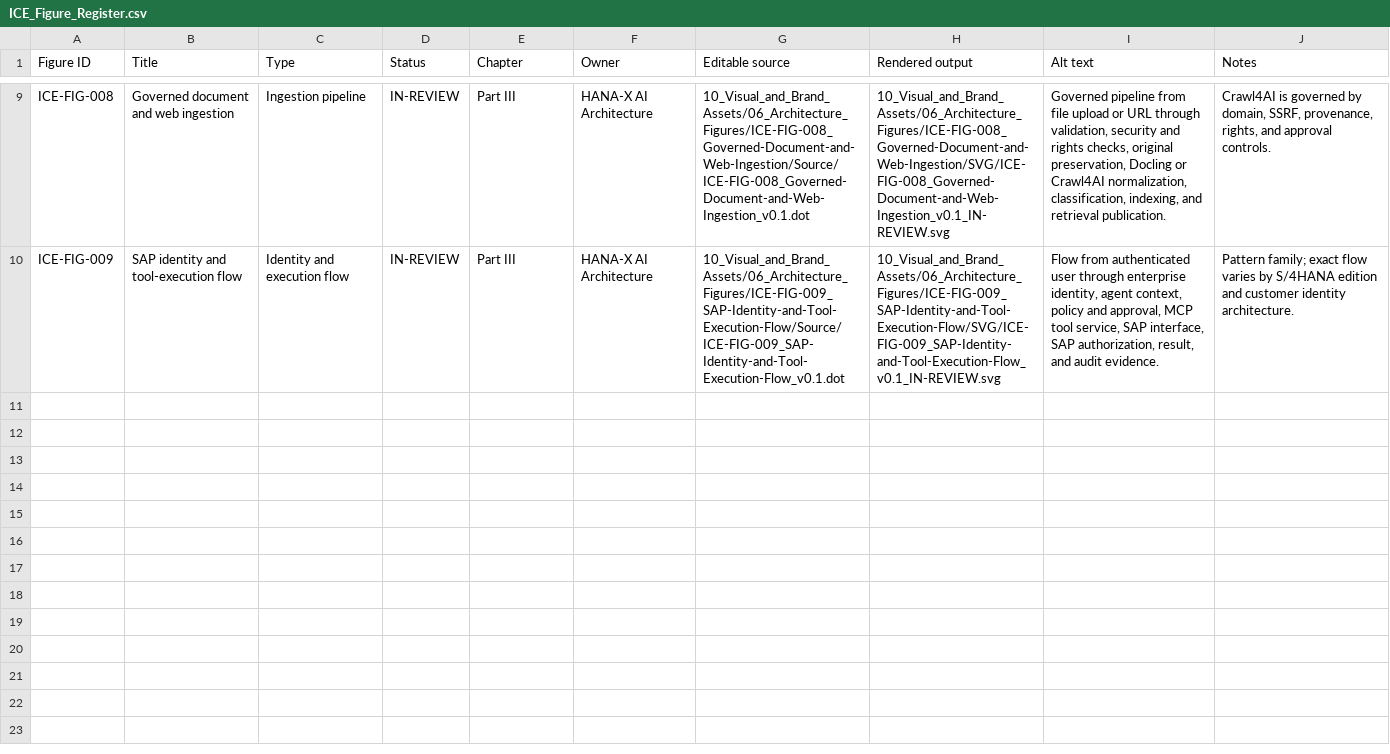
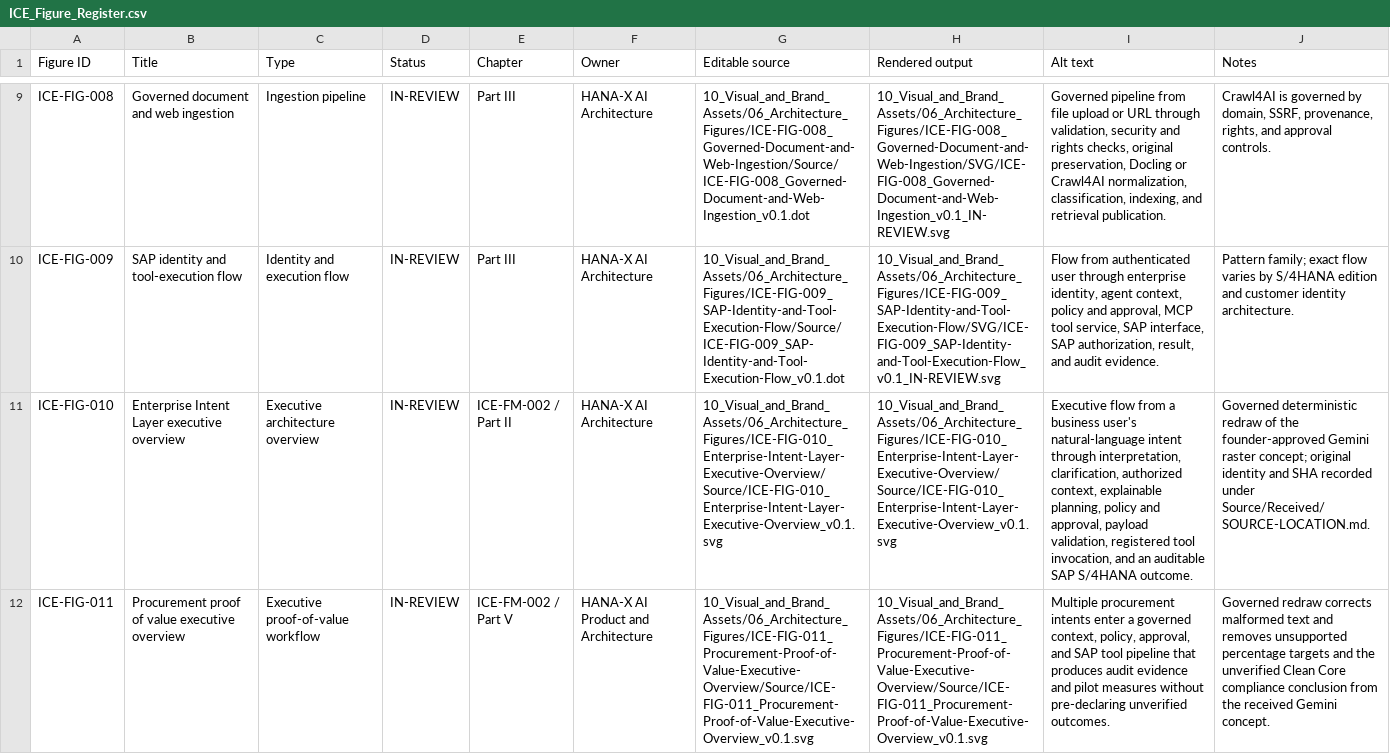
Before and after one commit to hanax-ai/Project-ICE-HANA-X-Copilot, a CSV file: 01_Registers/ICE_Figure_Register.csv, drawn as a sheet; only a part is shown, gaps mark what is left out; the diff names each change by its address in the sheet, - before the commit and + after, or states it on an @@ line.

Commit message:
Add Executive Summary visual figures
Register ICE-FIG-010 and ICE-FIG-011, preserve the submitted concept-source identities and hashes, add deterministic accessible SVG redraws, integrate both figures into ICE-FM-002, and update visual governance records.

```diff
--- a/01_Registers/ICE_Figure_Register.csv
+++ b/01_Registers/ICE_Figure_Register.csv
+row 11: ICE-FIG-010 | Enterprise Intent Layer executive overview | Executive architecture overview | IN-REVIEW | ICE-FM-002 / Part II | HANA-X AI Architecture | 10_Visual_and_Brand_Assets/06_Architecture_Figures/ICE-FIG-010_Enterprise-Intent-Layer-Executive-Overview/Source/ICE-FIG-010_Enterprise-Intent-Layer-Executive-Overview_v0.1.svg | 10_Visual_and_Brand_Assets/06_Architecture_Figures/ICE-FIG-010_Enterprise-Intent-Layer-Executive-Overview/Source/ICE-FIG-010_Enterprise-Intent-Layer-Executive-Overview_v0.1.svg | Executive flow from a business user's natural-language intent through interpretation, clarification, authorized context, explainable planning, policy and approval, payload validation, registered tool invocation, and an auditable SAP S/4HANA outcome. | Governed deterministic redraw of the founder-approved Gemini raster concept; original identity and SHA recorded under Source/Received/SOURCE-LOCATION.md.
+row 12: ICE-FIG-011 | Procurement proof of value executive overview | Executive proof-of-value workflow | IN-REVIEW | ICE-FM-002 / Part V | HANA-X AI Product and Architecture | 10_Visual_and_Brand_Assets/06_Architecture_Figures/ICE-FIG-011_Procurement-Proof-of-Value-Executive-Overview/Source/ICE-FIG-011_Procurement-Proof-of-Value-Executive-Overview_v0.1.svg | 10_Visual_and_Brand_Assets/06_Architecture_Figures/ICE-FIG-011_Procurement-Proof-of-Value-Executive-Overview/Source/ICE-FIG-011_Procurement-Proof-of-Value-Executive-Overview_v0.1.svg | Multiple procurement intents enter a governed context, policy, approval, and SAP tool pipeline that produces audit evidence and pilot measures without pre-declaring unverified outcomes. | Governed redraw corrects malformed text and removes unsupported percentage targets and the unverified Clean Core compliance conclusion from the received Gemini concept.
```
Also changed, not shown: 11 other files.
